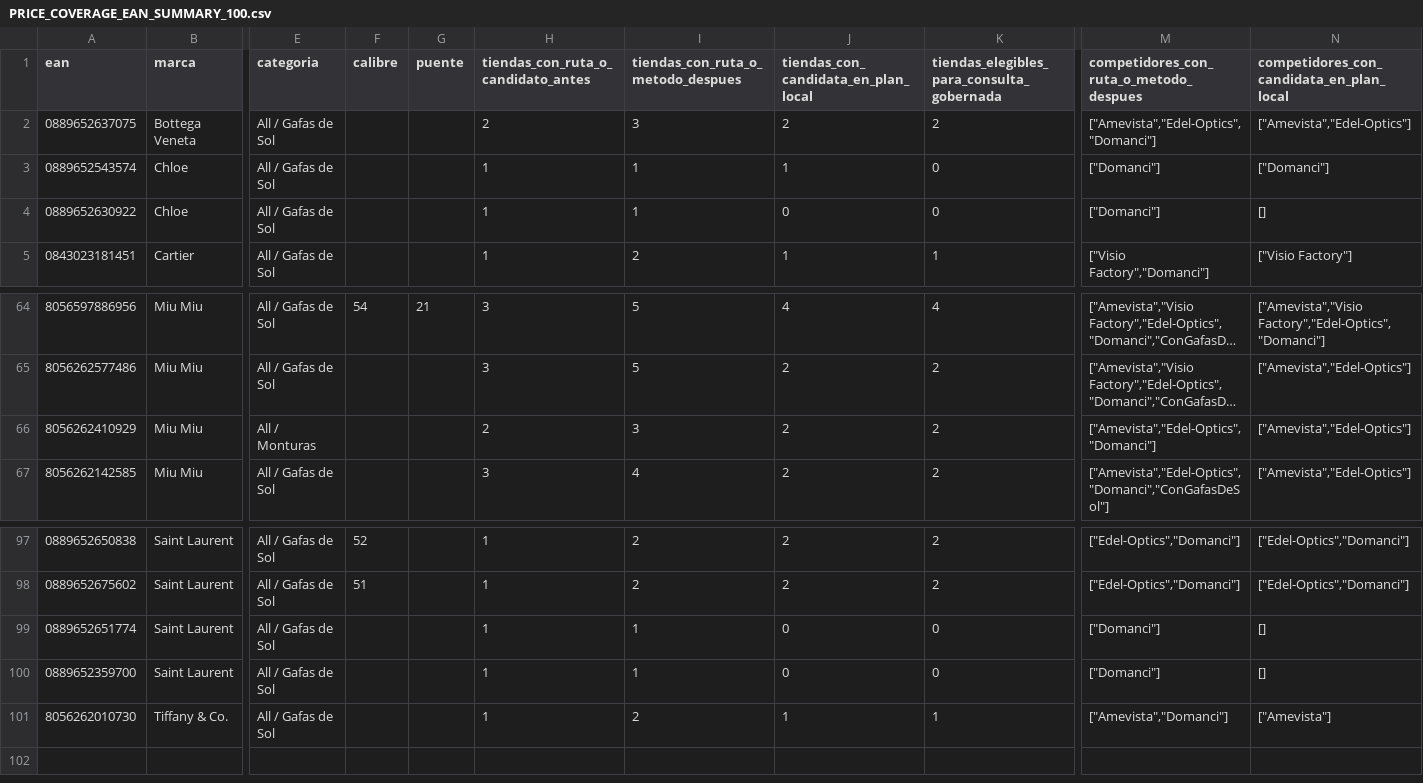
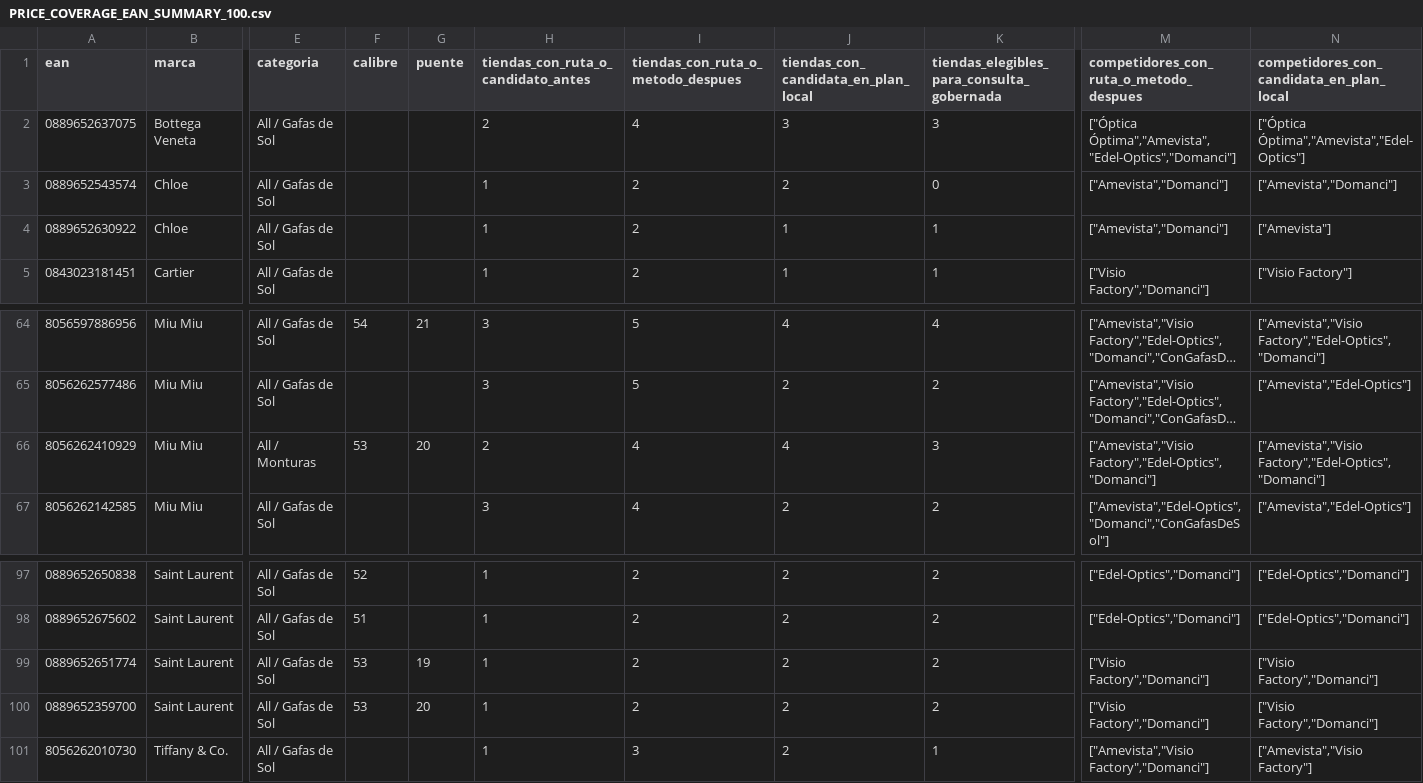
Before and after one commit to sginfoocio/abc, a CSV file: docs/PRICE_COVERAGE_EAN_SUMMARY_100.csv, drawn as a sheet; only a part is shown, gaps mark what is left out; long unchanged cells end in …; the diff covers the shown part only; the diff names each change by its address in the sheet, - before the commit and + after, or states it on an @@ line.

```diff
--- a/docs/PRICE_COVERAGE_EAN_SUMMARY_100.csv
+++ b/docs/PRICE_COVERAGE_EAN_SUMMARY_100.csv
-I2: 3
+I2: 4
-J2: 2
+J2: 3
-K2: 2
+K2: 3
-M2: ["Amevista","Edel-Optics","Domanci"]
+M2: ["Óptica Óptima","Amevista","Edel-Optics","Domanci"]
-N2: ["Amevista","Edel-Optics"]
+N2: ["Óptica Óptima","Amevista","Edel-Optics"]
-I3:I4: 1
+I3:I4: 2
-J3: 1
+J3: 2
-M3:M4: ["Domanci"]
+M3:M4: ["Amevista","Domanci"]
-N3: ["Domanci"]
+N3: ["Amevista","Domanci"]
-J4: 0
+J4: 1
-K4: 0
+K4: 1
-N4: []
+N4: ["Amevista"]
-F66 (calibre): (empty)
+F66 (calibre): 53
-G66 (puente): (empty)
+G66 (puente): 20
-I66: 3
+I66: 4
-J66: 2
+J66: 4
-K66: 2
+K66: 3
-M66: ["Amevista","Edel-Optics","Domanci"]
+M66: ["Amevista","Visio Factory","Edel-Optics","Domanci"]
-N66: ["Amevista","Edel-Optics"]
+N66: ["Amevista","Visio Factory","Edel-Optics","Domanci"]
-F99:F100 (calibre): (empty)
+F99:F100 (calibre): 53
-G99 (puente): (empty)
+G99 (puente): 19
-I99:I100: 1
+I99:I100: 2
-J99:J100: 0
+J99:J100: 2
-K99:K100: 0
+K99:K100: 2
-M99:M100: ["Domanci"]
+M99:M100: ["Visio Factory","Domanci"]
-N99:N100: []
+N99:N100: ["Visio Factory","Domanci"]
-G100 (puente): (empty)
+G100 (puente): 20
-I101: 2
+I101: 3
-J101: 1
+J101: 2
-M101: ["Amevista","Domanci"]
+M101: ["Amevista","Visio Factory","Domanci"]
-N101: ["Amevista"]
+N101: ["Amevista","Visio Factory"]
```
Also changed, not shown: 72 edited cells elsewhere in this file, 10 other files.
